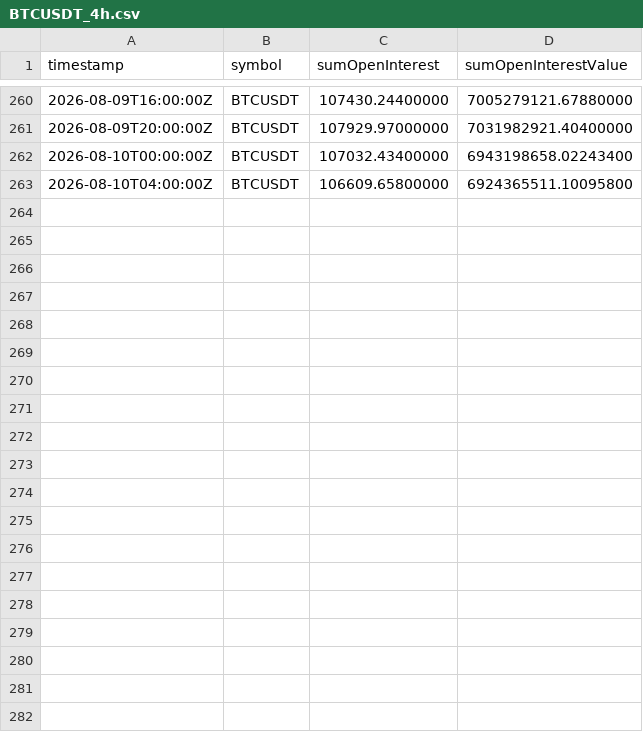
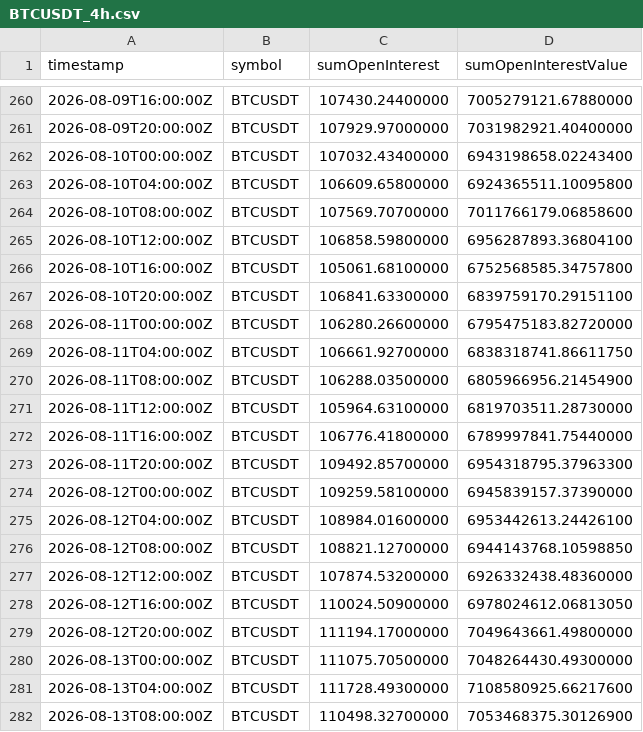
Before and after one commit to zargul123/zar-x, a CSV file: data/oi_history/BTCUSDT_4h.csv, drawn as a sheet; only a part is shown, gaps mark what is left out; the diff covers the shown part only.

```diff
--- a/data/oi_history/BTCUSDT_4h.csv
+++ b/data/oi_history/BTCUSDT_4h.csv
@@ -263 +263,20 @@ timestamp,symbol,sumOpenInterest,sumOpenInterestValue
 2026-08-10T04:00:00Z,BTCUSDT,106609.65800000,6924365511.10095800
+2026-08-10T08:00:00Z,BTCUSDT,107569.70700000,7011766179.06858600
+2026-08-10T12:00:00Z,BTCUSDT,106858.59800000,6956287893.36804100
+2026-08-10T16:00:00Z,BTCUSDT,105061.68100000,6752568585.34757800
+2026-08-10T20:00:00Z,BTCUSDT,106841.63300000,6839759170.29151100
+2026-08-11T00:00:00Z,BTCUSDT,106280.26600000,6795475183.82720000
+2026-08-11T04:00:00Z,BTCUSDT,106661.92700000,6838318741.86611750
+2026-08-11T08:00:00Z,BTCUSDT,106288.03500000,6805966956.21454900
+2026-08-11T12:00:00Z,BTCUSDT,105964.63100000,6819703511.28730000
+2026-08-11T16:00:00Z,BTCUSDT,106776.41800000,6789997841.75440000
+2026-08-11T20:00:00Z,BTCUSDT,109492.85700000,6954318795.37963300
+2026-08-12T00:00:00Z,BTCUSDT,109259.58100000,6945839157.37390000
+2026-08-12T04:00:00Z,BTCUSDT,108984.01600000,6953442613.24426100
+2026-08-12T08:00:00Z,BTCUSDT,108821.12700000,6944143768.10598850
+2026-08-12T12:00:00Z,BTCUSDT,107874.53200000,6926332438.48360000
+2026-08-12T16:00:00Z,BTCUSDT,110024.50900000,6978024612.06813050
+2026-08-12T20:00:00Z,BTCUSDT,111194.17000000,7049643661.49800000
+2026-08-13T00:00:00Z,BTCUSDT,111075.70500000,7048264430.49300000
+2026-08-13T04:00:00Z,BTCUSDT,111728.49300000,7108580925.66217600
+2026-08-13T08:00:00Z,BTCUSDT,110498.32700000,7053468375.30126900
```
Also changed, not shown: 23 added rows elsewhere in this file, data/oi_history/ETHUSDT_4h.csv, data/oi_history/SOLUSDT_4h.csv.
